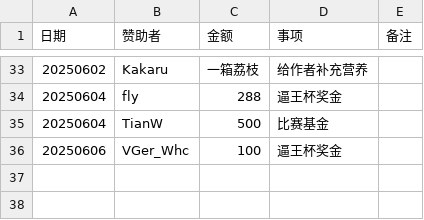
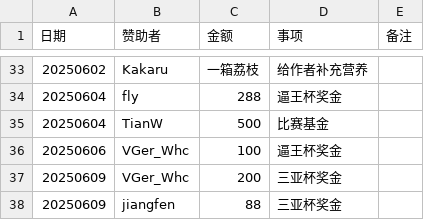
Before and after one commit to GGrush-Doudizhu/GGrush-Doudizhu.github.io, a CSV file: sponsor/details/donate_list.csv, drawn as a sheet; only a part is shown, gaps mark what is left out.

Commit message:
update sponsor

```diff
--- a/sponsor/details/donate_list.csv
+++ b/sponsor/details/donate_list.csv
@@ -36 +36,3 @@
 20250606,VGer_Whc,100,逼王杯奖金,
+20250609,VGer_Whc,200,三亚杯奖金,
+20250609,jiangfen,88,三亚杯奖金,
```
Also changed, not shown: sponsor/details/donate_sort.csv, 2 other files.
